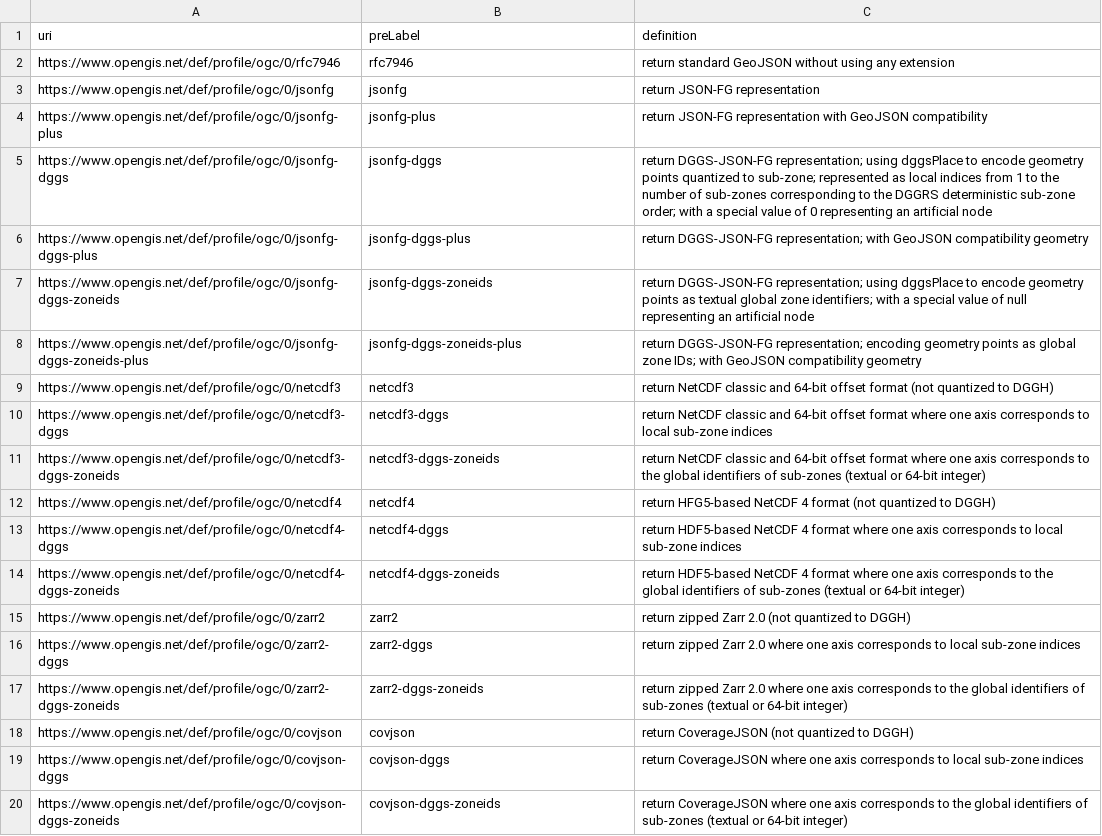
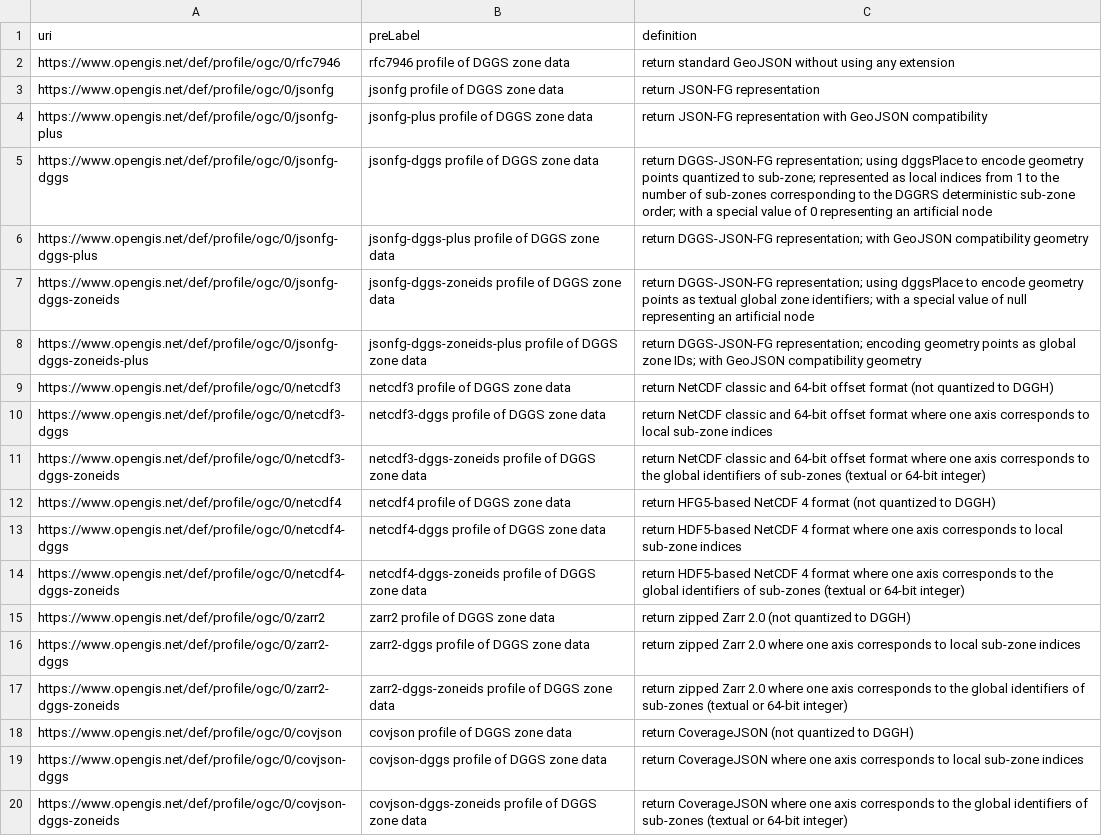
Before and after one commit to opengeospatial/NamingAuthority, a CSV file: incubation/dggs/profiles.csv, drawn as a sheet; the diff names each change by its address in the sheet, - before the commit and + after, or states it on an @@ line.

Commit message:
Update profiles.csv

```diff
--- a/incubation/dggs/profiles.csv
+++ b/incubation/dggs/profiles.csv
-B2 (preLabel): rfc7946
+B2 (preLabel): rfc7946 profile of DGGS zone data
-B3 (preLabel): jsonfg
+B3 (preLabel): jsonfg profile of DGGS zone data
-B4 (preLabel): jsonfg-plus
+B4 (preLabel): jsonfg-plus profile of DGGS zone data
-B5 (preLabel): jsonfg-dggs
+B5 (preLabel): jsonfg-dggs profile of DGGS zone data
-B6 (preLabel): jsonfg-dggs-plus
+B6 (preLabel): jsonfg-dggs-plus profile of DGGS zone data
-B7 (preLabel): jsonfg-dggs-zoneids
+B7 (preLabel): jsonfg-dggs-zoneids profile of DGGS zone data
-B8 (preLabel): jsonfg-dggs-zoneids-plus
+B8 (preLabel): jsonfg-dggs-zoneids-plus profile of DGGS zone data
-B9 (preLabel): netcdf3
+B9 (preLabel): netcdf3 profile of DGGS zone data
-B10 (preLabel): netcdf3-dggs
+B10 (preLabel): netcdf3-dggs profile of DGGS zone data
-B11 (preLabel): netcdf3-dggs-zoneids
+B11 (preLabel): netcdf3-dggs-zoneids profile of DGGS zone data
-B12 (preLabel): netcdf4
+B12 (preLabel): netcdf4 profile of DGGS zone data
-B13 (preLabel): netcdf4-dggs
+B13 (preLabel): netcdf4-dggs profile of DGGS zone data
-B14 (preLabel): netcdf4-dggs-zoneids
+B14 (preLabel): netcdf4-dggs-zoneids profile of DGGS zone data
-B15 (preLabel): zarr2
+B15 (preLabel): zarr2 profile of DGGS zone data
-B16 (preLabel): zarr2-dggs
+B16 (preLabel): zarr2-dggs profile of DGGS zone data
-B17 (preLabel): zarr2-dggs-zoneids
+B17 (preLabel): zarr2-dggs-zoneids profile of DGGS zone data
-B18 (preLabel): covjson
+B18 (preLabel): covjson profile of DGGS zone data
-B19 (preLabel): covjson-dggs
+B19 (preLabel): covjson-dggs profile of DGGS zone data
-B20 (preLabel): covjson-dggs-zoneids
+B20 (preLabel): covjson-dggs-zoneids profile of DGGS zone data
```
